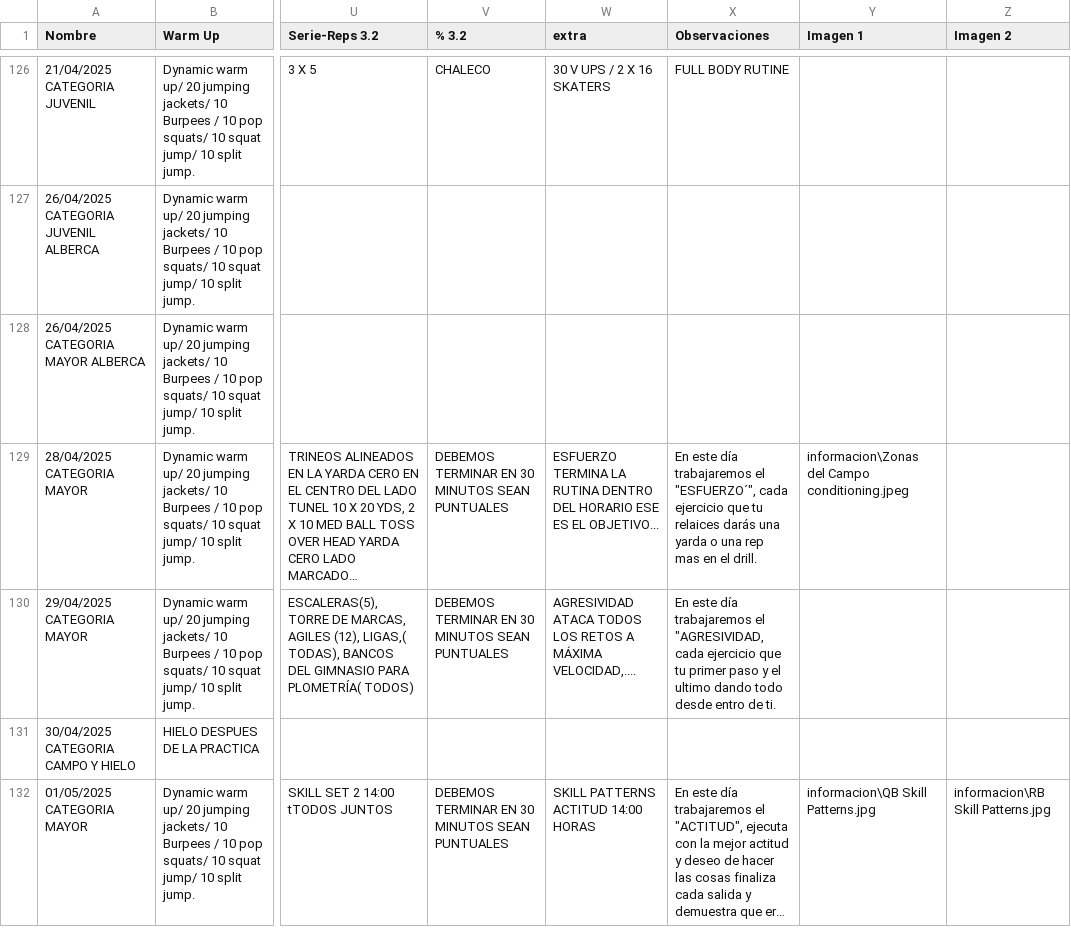
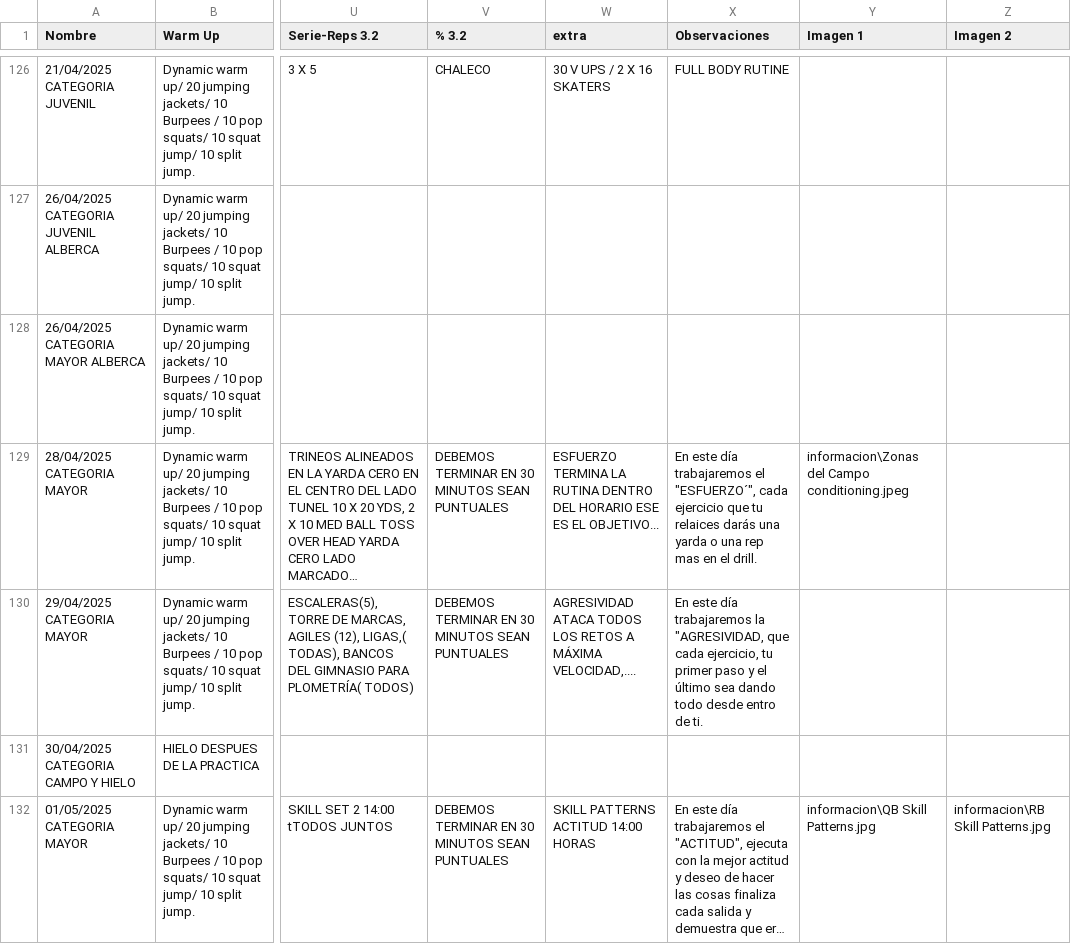
Before and after one commit to zagalseb/APPSVG, a TSV file: Rutinas.tsv, drawn as a sheet; only a part is shown, gaps mark what is left out; long unchanged cells end in …; the diff names each change by its address in the sheet, - before the commit and + after, or states it on an @@ line.

Commit message:
Add files via upload

```diff
--- a/Rutinas.tsv
+++ b/Rutinas.tsv
-X130 (Observaciones): …día trabajaremos el "AGRESIVIDAD, cada ejercicio que tu primer paso y el ultimo dando todo…
+X130 (Observaciones): …día trabajaremos la "AGRESIVIDAD, que cada ejercicio, tu primer paso y el último sea dando todo…
```
